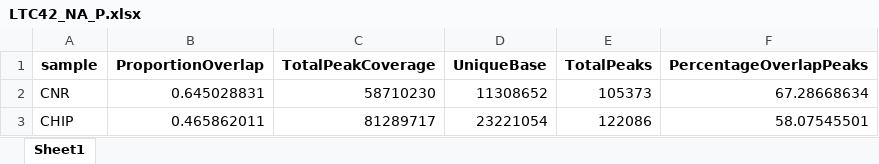
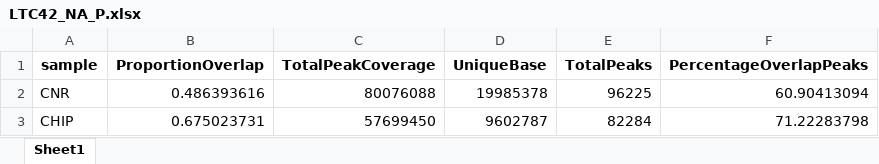
Before and after one commit to Jacob1106/CHIP.v.CNR_Git1, an Excel workbook: CTCF_Analysis_NewPeakCalling/Proportion_Overlap_Tables/LTC42_NA_P.xlsx, sheet Sheet1, drawn as a sheet; values as stored, in another font and other column widths than the file's, no borders; the diff names each change by its address in the sheet, - before the commit and + after, or states it on an @@ line.

Commit message:
Further analysis

```diff
--- a/CTCF_Analysis_NewPeakCalling/Proportion_Overlap_Tables/LTC42_NA_P.xlsx (sheet Sheet1)
+++ b/CTCF_Analysis_NewPeakCalling/Proportion_Overlap_Tables/LTC42_NA_P.xlsx (sheet Sheet1)
-B2 (ProportionOverlap): 0.645028831
+B2 (ProportionOverlap): 0.486393616
-C2 (TotalPeakCoverage): 58710230
+C2 (TotalPeakCoverage): 80076088
-D2 (UniqueBase): 11308652
+D2 (UniqueBase): 19985378
-E2 (TotalPeaks): 105373
+E2 (TotalPeaks): 96225
-F2 (PercentageOverlapPeaks): 67.28668634
+F2 (PercentageOverlapPeaks): 60.90413094
-B3 (ProportionOverlap): 0.465862011
+B3 (ProportionOverlap): 0.675023731
-C3 (TotalPeakCoverage): 81289717
+C3 (TotalPeakCoverage): 57699450
-D3 (UniqueBase): 23221054
+D3 (UniqueBase): 9602787
-E3 (TotalPeaks): 122086
+E3 (TotalPeaks): 82284
-F3 (PercentageOverlapPeaks): 58.07545501
+F3 (PercentageOverlapPeaks): 71.22283798
```
Also changed, not shown: CTCF_Analysis_NewPeakCalling/Proportion_Overlap_Tables/LTC99_NA_P.xlsx, 29 other files.
